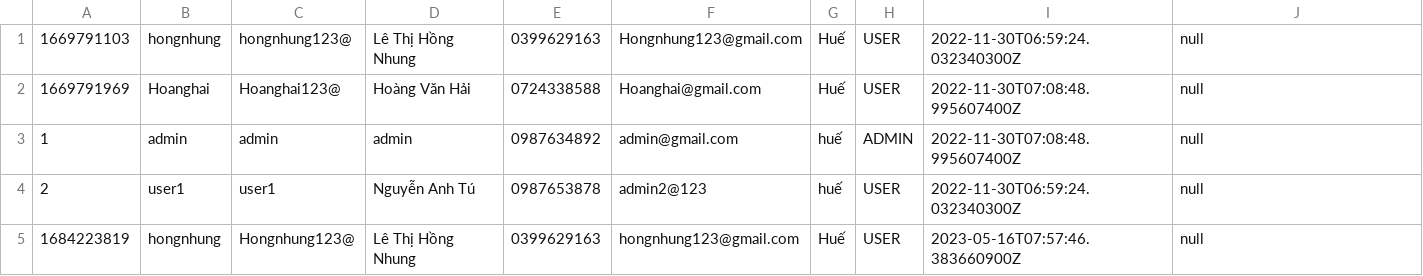
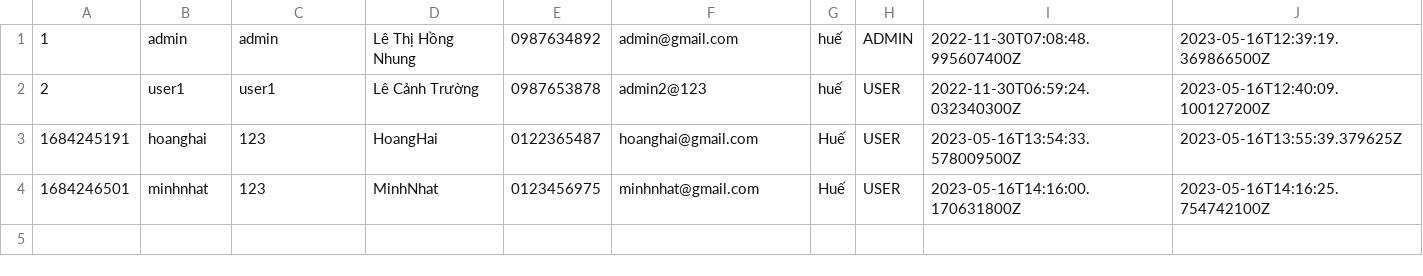
Before and after one commit to lthnhung99/Casestudy_2_Product_Management, a CSV file: Quan_ly_san_pham/src/main/java/data/user.csv, drawn as a sheet.

```diff
--- a/Quan_ly_san_pham/src/main/java/data/user.csv
+++ b/Quan_ly_san_pham/src/main/java/data/user.csv
@@ -1,5 +1,4 @@
-1669791103,hongnhung,hongnhung123@,Lê Thị Hồng Nhung,0399629163,Hongnhung123@gmail.com,Huế,USER,2022-11-30T06:59:24.032340300Z,null,
-1669791969,Hoanghai,Hoanghai123@,Hoàng Văn Hải,0724338588,Hoanghai@gmail.com,Huế,USER,2022-11-30T07:08:48.995607400Z,null,
-1,admin,admin,admin,0987634892,admin@gmail.com,huế,ADMIN,2022-11-30T07:08:48.995607400Z,null,
-2,user1,user1,Nguyễn Anh Tú,0987653878,admin2@123,huế,USER,2022-11-30T06:59:24.032340300Z,null,
-1684223819,hongnhung,Hongnhung123@,Lê Thị Hồng Nhung,0399629163,hongnhung123@gmail.com,Huế,USER,2023-05-16T07:57:46.383660900Z,null,
+1,admin,admin,Lê Thị Hồng Nhung,0987634892,admin@gmail.com,huế,ADMIN,2022-11-30T07:08:48.995607400Z,2023-05-16T12:39:19.369866500Z,
+2,user1,user1,Lê Cảnh Trường,0987653878,admin2@123,huế,USER,2022-11-30T06:59:24.032340300Z,2023-05-16T12:40:09.100127200Z,
+1684245191,hoanghai,123,HoangHai,0122365487,hoanghai@gmail.com,Huế,USER,2023-05-16T13:54:33.578009500Z,2023-05-16T13:55:39.379625Z,
+1684246501,minhnhat,123,MinhNhat,0123456975,minhnhat@gmail.com,Huế,USER,2023-05-16T14:16:00.170631800Z,2023-05-16T14:16:25.754742100Z,
```
Also changed, not shown: Quan_ly_san_pham/src/main/java/data/order.csv, Quan_ly_san_pham/src/main/java/data/orderItem.csv, 23 other files.
